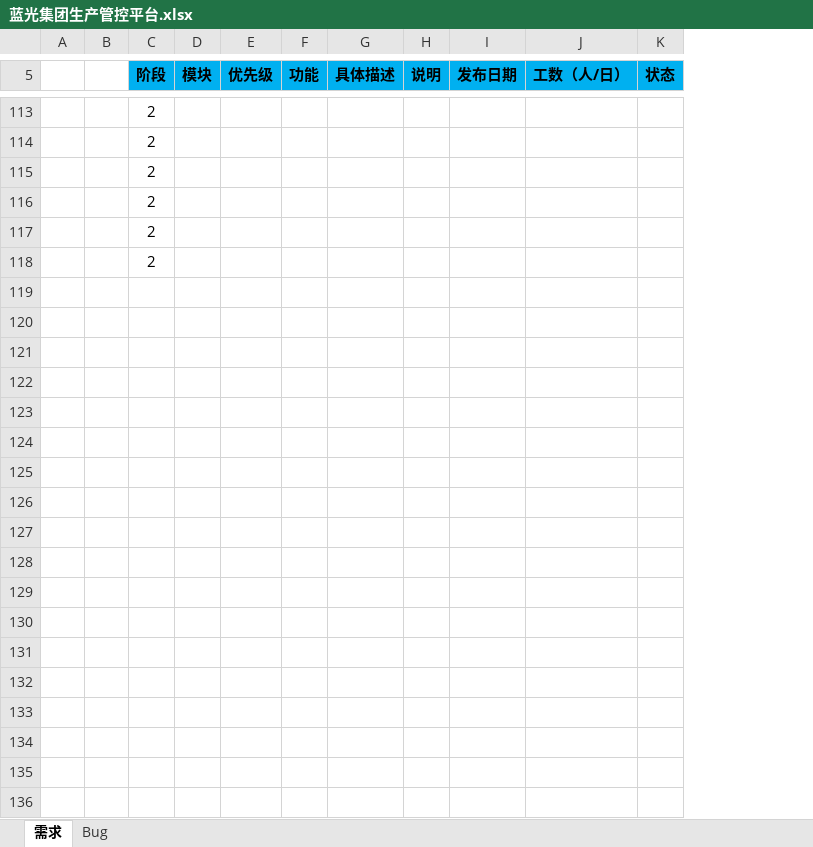
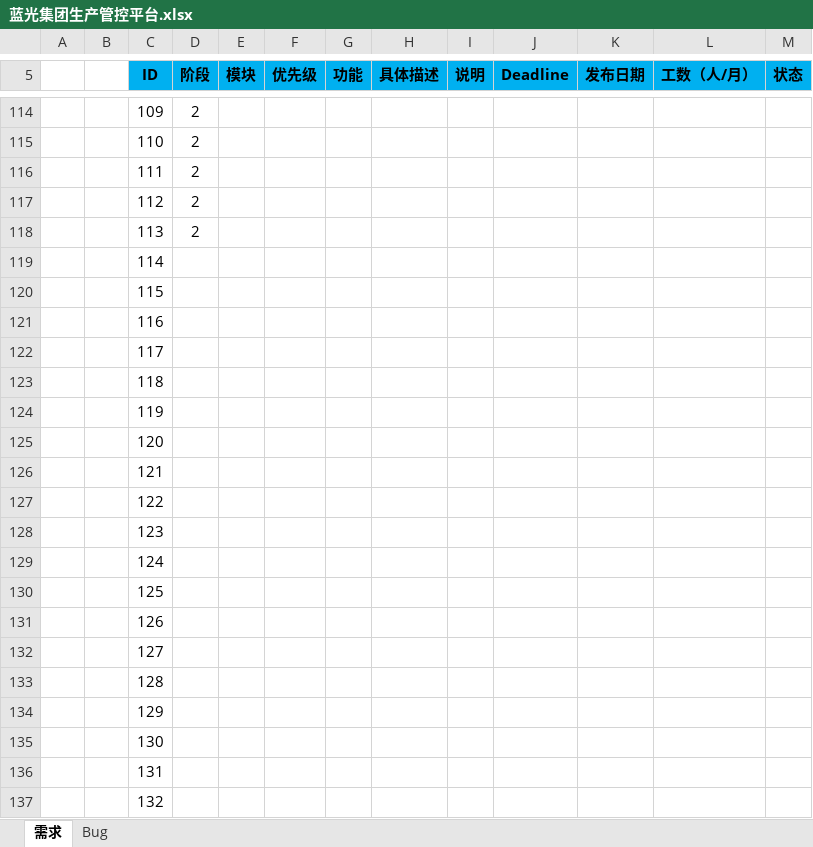
Before and after one commit to Patrick-Wang/BlueRay, an Excel workbook: Documentation/蓝光集团生产管控平台.xlsx, sheet 需求, drawn as a sheet; only a part is shown, gaps mark what is left out; values as stored, in another font and other column widths than the file's, no borders; removed rows and columns are numbered as before the commit, all else as after; the diff covers the shown part only; the diff names each change by its address in the sheet, - before the commit and + after, or states it on an @@ line.

Commit message:
管理表更改
根据王鑫的意见更改了表格

```diff
--- a/Documentation/蓝光集团生产管控平台.xlsx (sheet 需求)
+++ b/Documentation/蓝光集团生产管控平台.xlsx (sheet 需求)
+column C (ID), rows 114-119: 109 | 110 | 111 | 112 | 113 | 114
+column J (Deadline), empty
-column J (工数（人/日）), empty
+column L (工数（人/月）), empty
-D119 (阶段): 2
+D119 (阶段): (empty)
+row 120:  |  | 115
+row 121:  |  | 116
+row 122:  |  | 117
+row 123:  |  | 118
+row 124:  |  | 119
+row 125:  |  | 120
+row 126:  |  | 121
+row 127:  |  | 122
+row 128:  |  | 123
+row 129:  |  | 124
+row 130:  |  | 125
+row 131:  |  | 126
+row 132:  |  | 127
+row 133:  |  | 128
+row 134:  |  | 129
+row 135:  |  | 130
+row 136:  |  | 131
+row 137:  |  | 132
```
Also changed, not shown: 26 added rows elsewhere in this sheet, sheet Bug.
